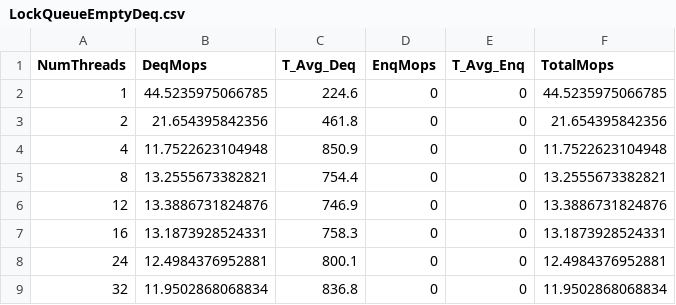
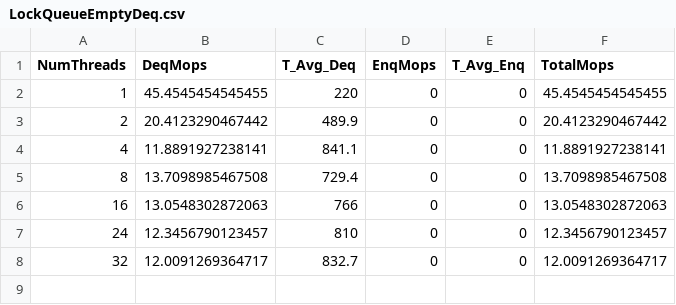
Before and after one commit to danielschloms/amp_fifo_project, a CSV file: Measurements/csv/LockQueueEmptyDeq.csv, drawn as a sheet.

```diff
--- a/Measurements/csv/LockQueueEmptyDeq.csv
+++ b/Measurements/csv/LockQueueEmptyDeq.csv
@@ -1,9 +1,8 @@
 NumThreads;DeqMops;T_Avg_Deq;EnqMops;T_Avg_Enq;TotalMops
-1;44.5235975066785;224.6;0;0;44.5235975066785
-2;21.654395842356;461.8;0;0;21.654395842356
-4;11.7522623104948;850.9;0;0;11.7522623104948
-8;13.2555673382821;754.4;0;0;13.2555673382821
-12;13.3886731824876;746.9;0;0;13.3886731824876
-16;13.1873928524331;758.3;0;0;13.1873928524331
-24;12.4984376952881;800.1;0;0;12.4984376952881
-32;11.9502868068834;836.8;0;0;11.9502868068834
+1;45.4545454545455;220;0;0;45.4545454545455
+2;20.4123290467442;489.9;0;0;20.4123290467442
+4;11.8891927238141;841.1;0;0;11.8891927238141
+8;13.7098985467508;729.4;0;0;13.7098985467508
+16;13.0548302872063;766;0;0;13.0548302872063
+24;12.3456790123457;810;0;0;12.3456790123457
+32;12.0091269364717;832.7;0;0;12.0091269364717
```
Also changed, not shown: Measurements/csv/DoubleLockQueueEmptyDeq.csv, 6 other files.
